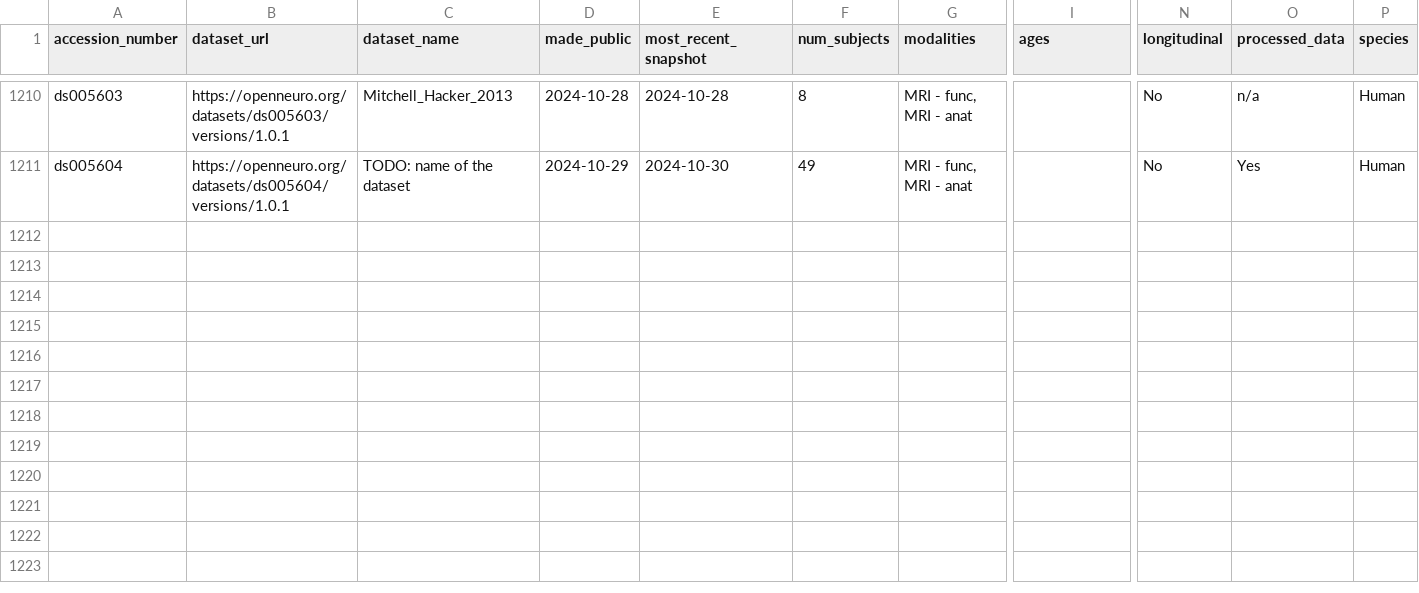
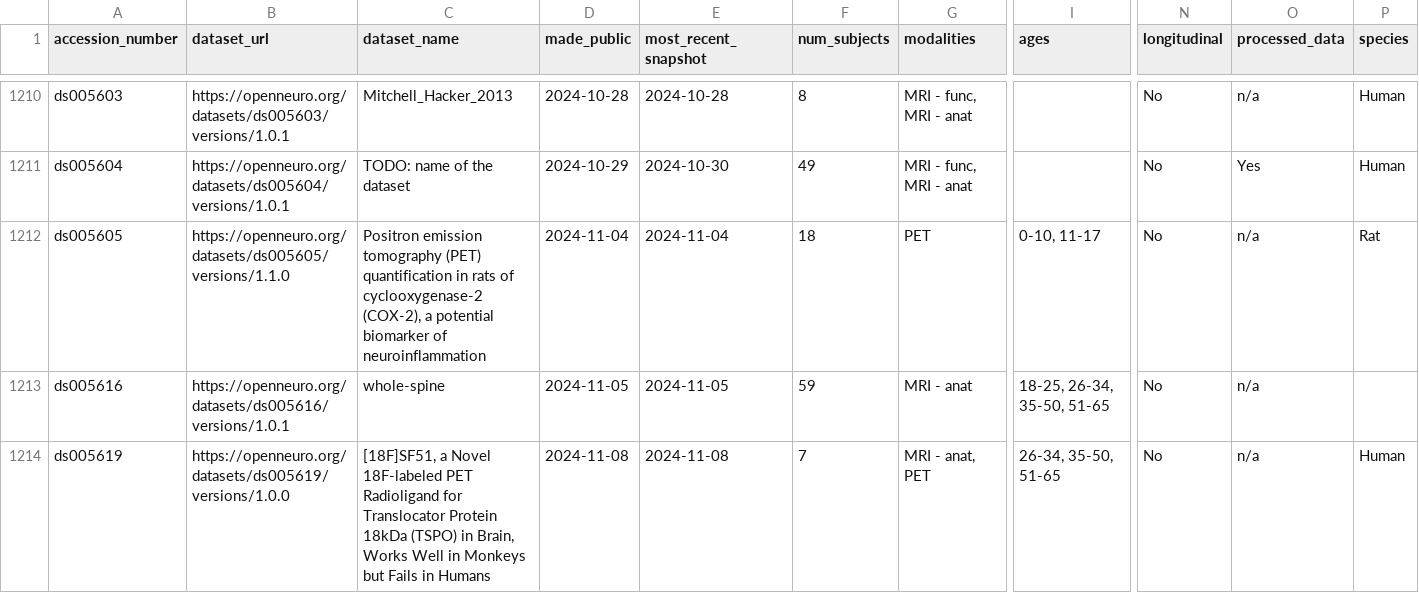
Before and after one commit to jbwexler/openneuro_metadata, a CSV file: metadata.csv, drawn as a sheet; only a part is shown, gaps mark what is left out; rows hold the shown columns only; the diff covers the shown part only; the diff names each change by its address in the sheet, - before the commit and + after, or states it on an @@ line.

Commit message:
Automatic update via github workflow

```diff
--- a/metadata.csv
+++ b/metadata.csv
+row 1212: ds005605 | https://openneuro.org/datasets/ds005605/versions/1.1.0 | Positron emission tomography (PET) quantification in rats of cyclooxygenase-2 (COX-2), a potential biomarker of neuroinflammation | 2024-11-04 | 2024-11-04 | 18 | PET | 0-10, 11-17 | No | n/a | Rat
+row 1213: ds005616 | https://openneuro.org/datasets/ds005616/versions/1.0.1 | whole-spine | 2024-11-05 | 2024-11-05 | 59 | MRI - anat | 18-25, 26-34, 35-50, 51-65 | No | n/a
+row 1214: ds005619 | https://openneuro.org/datasets/ds005619/versions/1.0.0 | [18F]SF51, a Novel 18F-labeled PET Radioligand for Translocator Protein 18kDa (TSPO) in Brain, Works Well in Monkeys but Fails in Humans | 2024-11-08 | 2024-11-08 | 7 | MRI - anat, PET | 26-34, 35-50, 51-65 | No | n/a | Human
```
Also changed, not shown: 3 added rows and 1 removed row elsewhere in this file.
